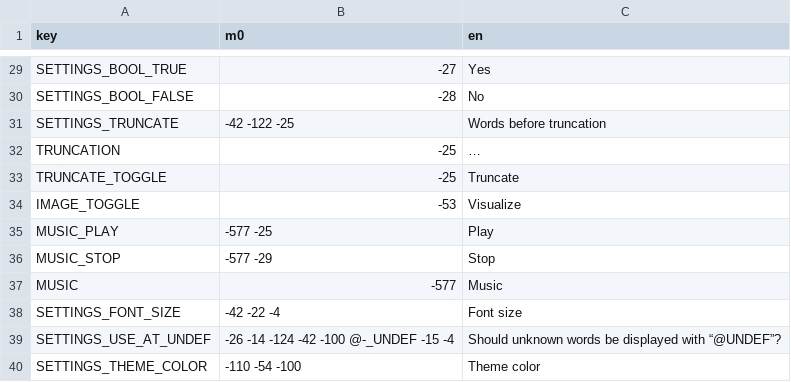
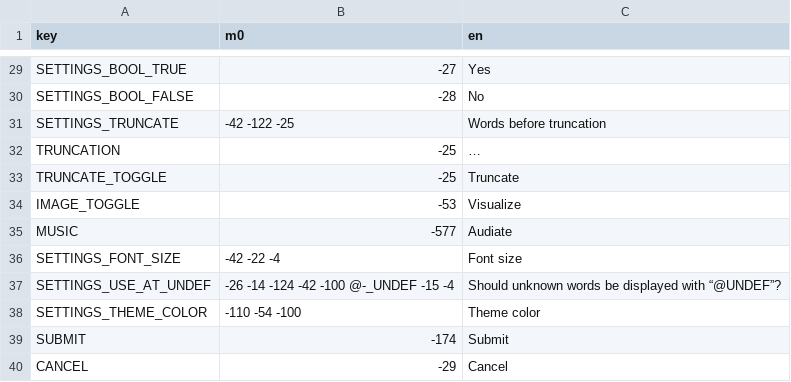
Before and after one commit to A5TR0spud/dscr_asterclient, a CSV file: Localization/lang.csv, drawn as a sheet; only a part is shown, gaps mark what is left out; the shorter side is filled out with more unchanged rows.

Commit message:
audiate is a real word

```diff
--- a/Localization/lang.csv
+++ b/Localization/lang.csv
@@ -34,5 +34,3 @@ TRUNCATE_TOGGLE,-25,Truncate
 IMAGE_TOGGLE,-53,Visualize
-MUSIC_PLAY,-577 -25,Play
-MUSIC_STOP,-577 -29,Stop
-MUSIC,-577,Music
+MUSIC,-577,Audiate
 SETTINGS_FONT_SIZE,-42 -22 -4,Font size
```
Also changed, not shown: 4 other files.
